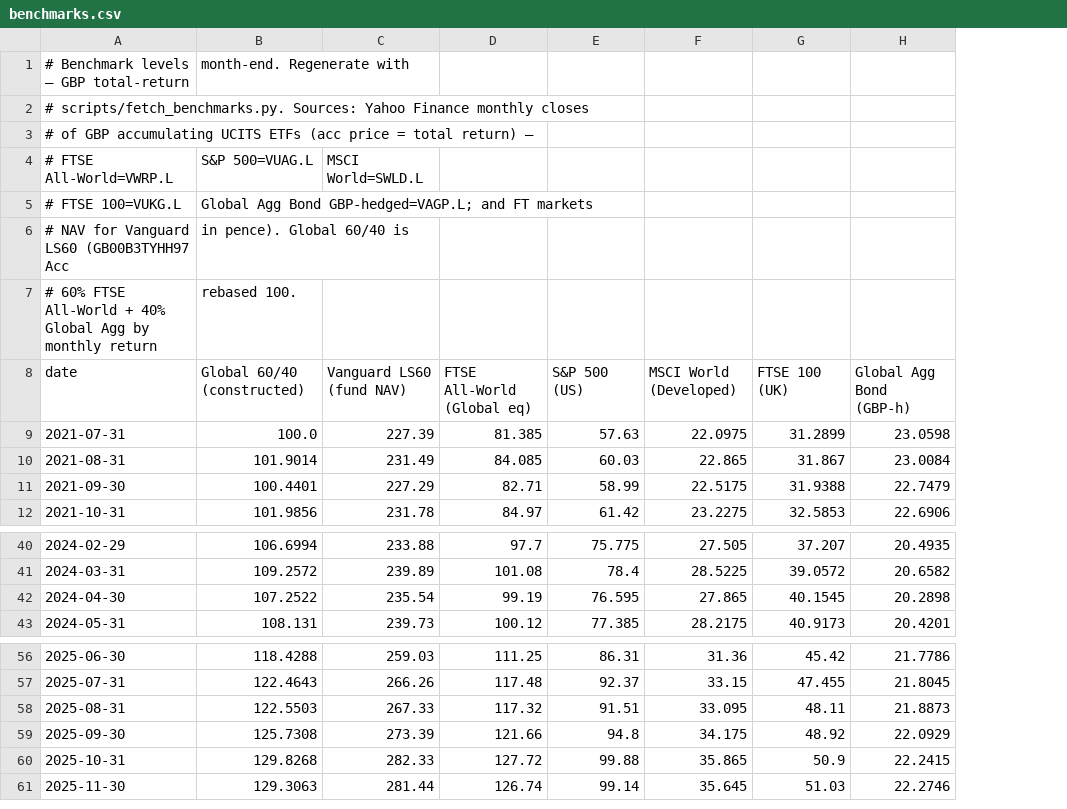
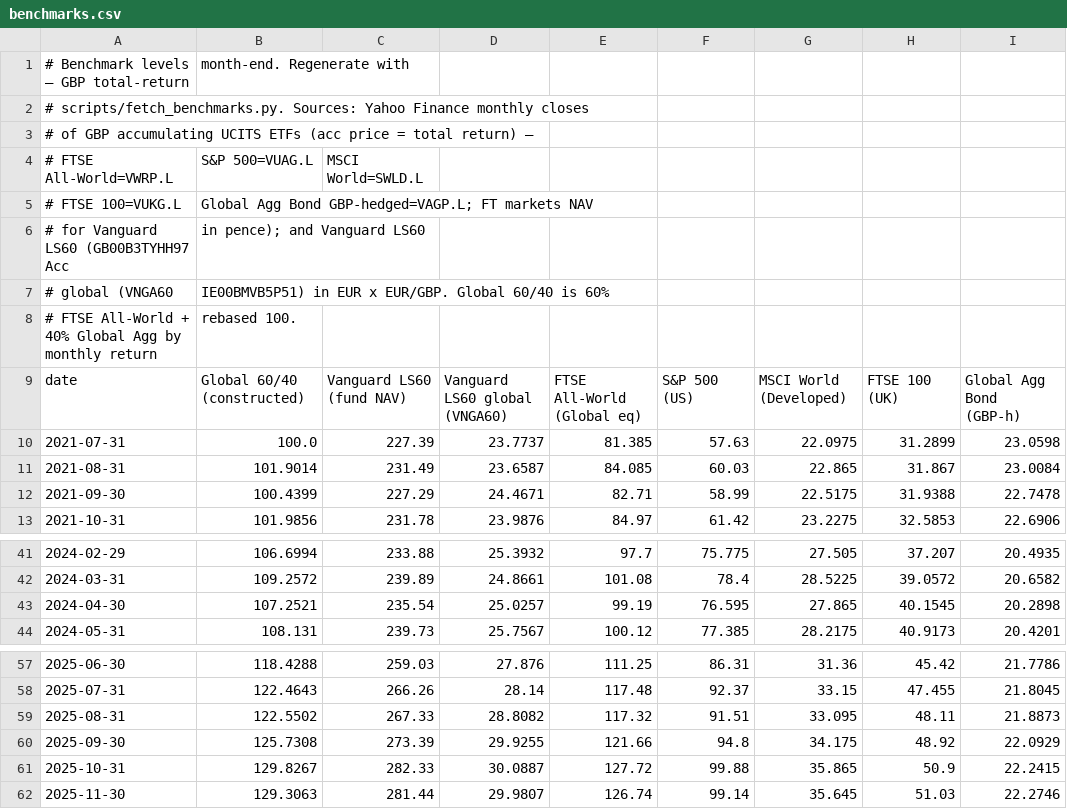
Before and after one commit to tcrossland/fortune, a CSV file: data/benchmarks.csv, drawn as a sheet; only a part is shown, gaps mark what is left out; removed rows and columns are numbered as before the commit, all else as after; the diff names each change by its address in the sheet, - before the commit and + after, or states it on an @@ line.

```diff
--- a/data/benchmarks.csv
+++ b/data/benchmarks.csv
+column D, rows 9-13: Vanguard LS60 global (VNGA60) | 23.7737 | 23.6587 | 24.4671 | 23.9876; rows 41-44: 25.3932 | 24.8661 | 25.0257 | 25.7567; rows 57-62: 27.876 | 28.14 | 28.8082 | 29.9255 | 30.0887 | 29.9807
-B5: …Bond GBP-hedged=VAGP.L; and FT markets
+B5: …Bond GBP-hedged=VAGP.L; FT markets NAV
-row 6: # NAV for Vanguard LS60 (GB00B3TYHH97 Acc | in pence). Global 60/40 is
+row 6: # for Vanguard LS60 (GB00B3TYHH97 Acc | in pence); and Vanguard LS60
+row 7: # global (VNGA60 | IE00BMVB5P51) in EUR x EUR/GBP. Global 60/40 is 60%
-A8: # 60% FTSE All-World…
+A8: # FTSE All-World…
-B12: 100.4401
+B12: 100.4399
-I12: 22.7479
+I12: 22.7478
-B43: 107.2522
+B43: 107.2521
-B59: 122.5503
+B59: 122.5502
-B61: 129.8268
+B61: 129.8267
```
Also changed, not shown: 1 other file.
